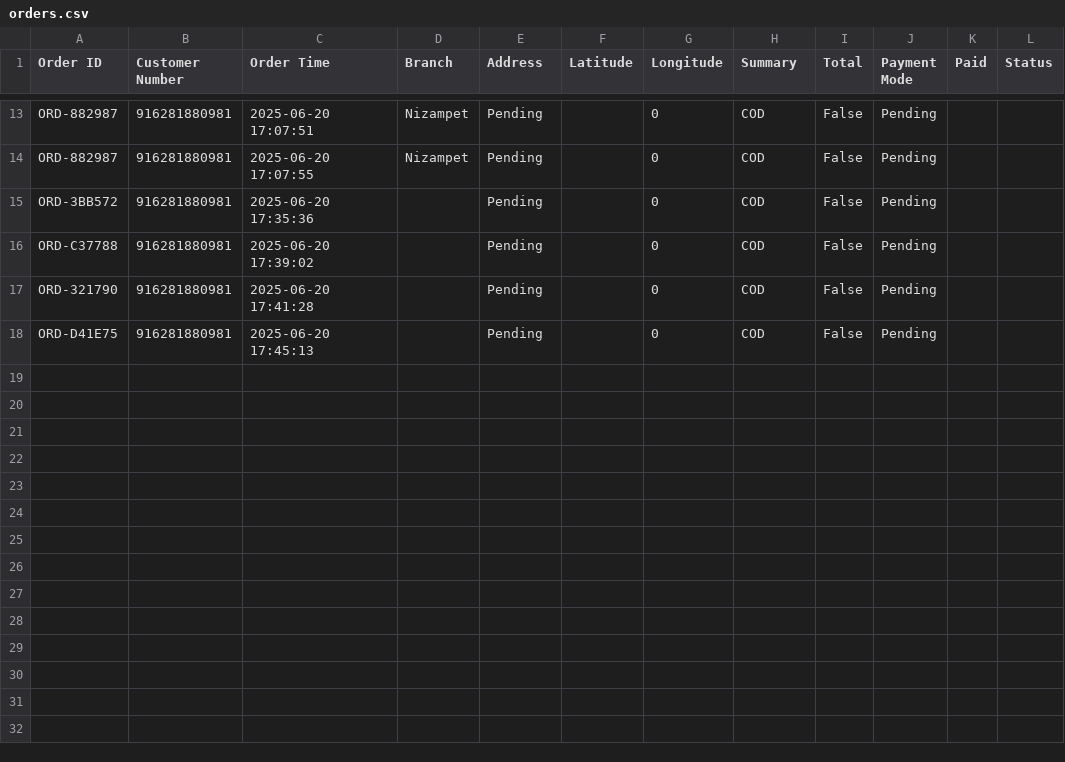
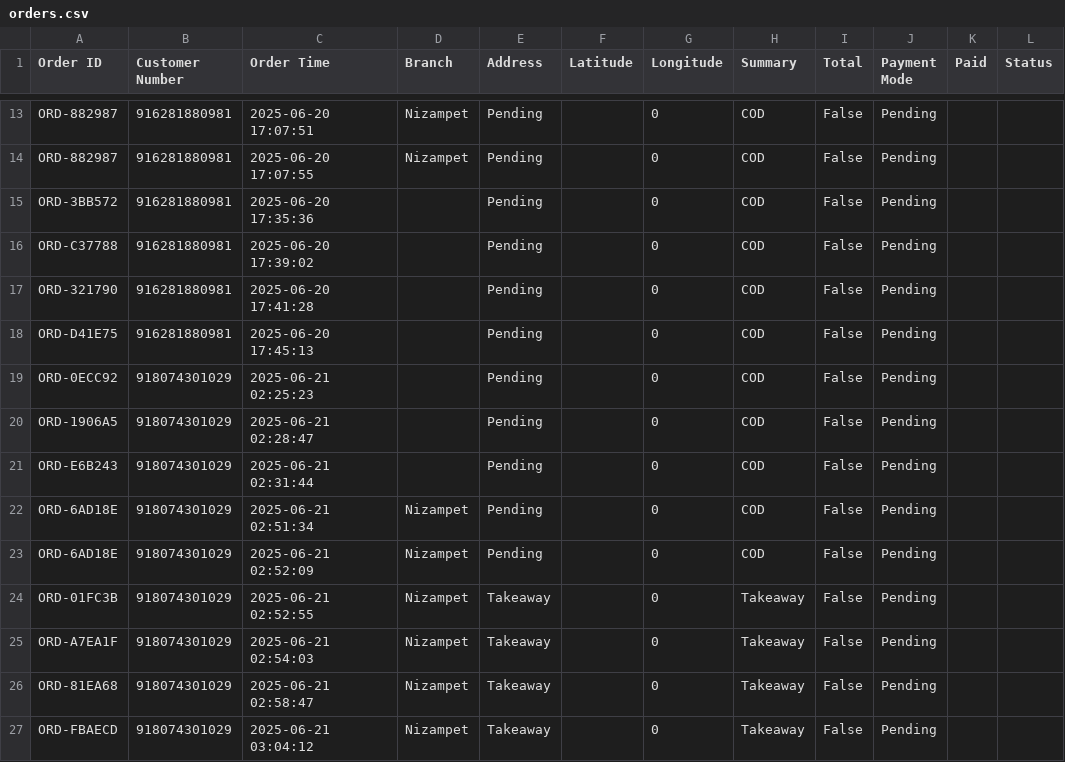
Before and after one commit to Pingeat/main, a CSV file: orders.csv, drawn as a sheet; only a part is shown, gaps mark what is left out; the diff names each change by its address in the sheet, - before the commit and + after, or states it on an @@ line.

```diff
--- a/orders.csv
+++ b/orders.csv
+row 19: ORD-0ECC92 | 918074301029 | 2025-06-21 02:25:23 |  | Pending |  | 0 | COD | False | Pending
+row 20: ORD-1906A5 | 918074301029 | 2025-06-21 02:28:47 |  | Pending |  | 0 | COD | False | Pending
+row 21: ORD-E6B243 | 918074301029 | 2025-06-21 02:31:44 |  | Pending |  | 0 | COD | False | Pending
+row 22: ORD-6AD18E | 918074301029 | 2025-06-21 02:51:34 | Nizampet | Pending |  | 0 | COD | False | Pending
+row 23: ORD-6AD18E | 918074301029 | 2025-06-21 02:52:09 | Nizampet | Pending |  | 0 | COD | False | Pending
+row 24: ORD-01FC3B | 918074301029 | 2025-06-21 02:52:55 | Nizampet | Takeaway |  | 0 | Takeaway | False | Pending
+row 25: ORD-A7EA1F | 918074301029 | 2025-06-21 02:54:03 | Nizampet | Takeaway |  | 0 | Takeaway | False | Pending
+row 26: ORD-81EA68 | 918074301029 | 2025-06-21 02:58:47 | Nizampet | Takeaway |  | 0 | Takeaway | False | Pending
+row 27: ORD-FBAECD | 918074301029 | 2025-06-21 03:04:12 | Nizampet | Takeaway |  | 0 | Takeaway | False | Pending
```
Also changed, not shown: user_activity_log.csv, 1 other file.
